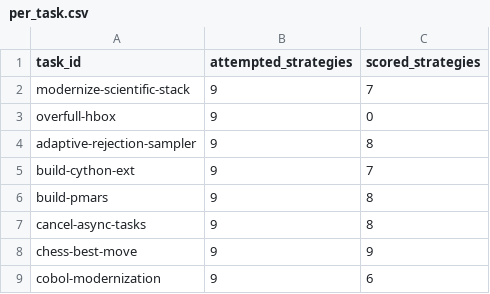
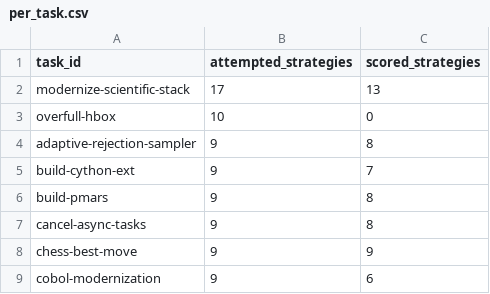
Before and after one commit to sxyq/modelrouter, a CSV file: our-project/results/benchmark/rq1/terminal-bench-2.0/20261108-v9-rq1-glm/metrics/per_task.csv, drawn as a sheet; only a part is shown.

```diff
--- a/our-project/results/benchmark/rq1/terminal-bench-2.0/20261108-v9-rq1-glm/metrics/per_task.csv
+++ b/our-project/results/benchmark/rq1/terminal-bench-2.0/20261108-v9-rq1-glm/metrics/per_task.csv
@@ -1,4 +1,4 @@
 task_id,attempted_strategies,scored_strategies
-modernize-scientific-stack,9,7
-overfull-hbox,9,0
+modernize-scientific-stack,17,13
+overfull-hbox,10,0
 adaptive-rejection-sampler,9,8
```
Also changed, not shown: our-project/results/benchmark/rq1/terminal-bench-2.0/20261108-v9-rq1-glm/metrics/cost_breakdown.csv, our-project/results/benchmark/rq1/terminal-bench-2.0/20261108-v9-rq1-glm/metrics/per_strategy.csv, 40 other files.
